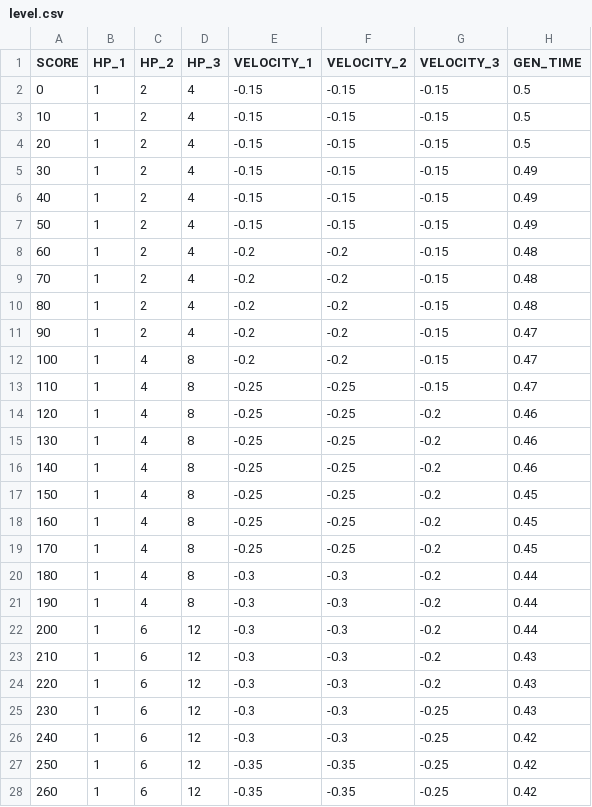
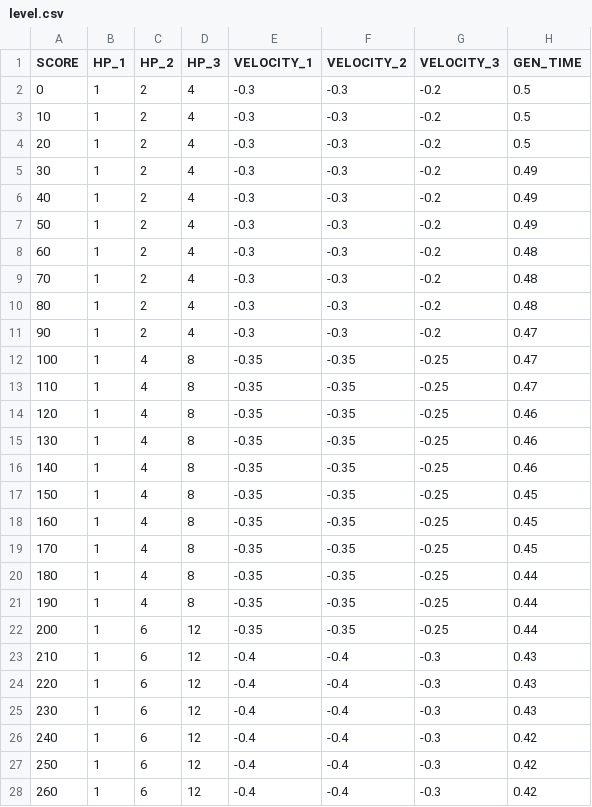
Before and after one commit to jundat/1pqowieuryt, a CSV file: trunk/Resources/level.csv, drawn as a sheet; only a part is shown; the diff covers the shown part only.

Commit message:
* Same level!

```diff
--- a/trunk/Resources/level.csv
+++ b/trunk/Resources/level.csv
@@ -1,28 +1,28 @@
 SCORE,HP_1,HP_2,HP_3,VELOCITY_1,VELOCITY_2,VELOCITY_3,GEN_TIME
-0,1,2,4,-0.15,-0.15,-0.15,0.5
-10,1,2,4,-0.15,-0.15,-0.15,0.5
-20,1,2,4,-0.15,-0.15,-0.15,0.5
-30,1,2,4,-0.15,-0.15,-0.15,0.49
-40,1,2,4,-0.15,-0.15,-0.15,0.49
-50,1,2,4,-0.15,-0.15,-0.15,0.49
-60,1,2,4,-0.2,-0.2,-0.15,0.48
-70,1,2,4,-0.2,-0.2,-0.15,0.48
-80,1,2,4,-0.2,-0.2,-0.15,0.48
-90,1,2,4,-0.2,-0.2,-0.15,0.47
-100,1,4,8,-0.2,-0.2,-0.15,0.47
-110,1,4,8,-0.25,-0.25,-0.15,0.47
-120,1,4,8,-0.25,-0.25,-0.2,0.46
-130,1,4,8,-0.25,-0.25,-0.2,0.46
-140,1,4,8,-0.25,-0.25,-0.2,0.46
-150,1,4,8,-0.25,-0.25,-0.2,0.45
-160,1,4,8,-0.25,-0.25,-0.2,0.45
-170,1,4,8,-0.25,-0.25,-0.2,0.45
-180,1,4,8,-0.3,-0.3,-0.2,0.44
-190,1,4,8,-0.3,-0.3,-0.2,0.44
-200,1,6,12,-0.3,-0.3,-0.2,0.44
-210,1,6,12,-0.3,-0.3,-0.2,0.43
-220,1,6,12,-0.3,-0.3,-0.2,0.43
-230,1,6,12,-0.3,-0.3,-0.25,0.43
-240,1,6,12,-0.3,-0.3,-0.25,0.42
-250,1,6,12,-0.35,-0.35,-0.25,0.42
-260,1,6,12,-0.35,-0.35,-0.25,0.42
+0,1,2,4,-0.3,-0.3,-0.2,0.5
+10,1,2,4,-0.3,-0.3,-0.2,0.5
+20,1,2,4,-0.3,-0.3,-0.2,0.5
+30,1,2,4,-0.3,-0.3,-0.2,0.49
+40,1,2,4,-0.3,-0.3,-0.2,0.49
+50,1,2,4,-0.3,-0.3,-0.2,0.49
+60,1,2,4,-0.3,-0.3,-0.2,0.48
+70,1,2,4,-0.3,-0.3,-0.2,0.48
+80,1,2,4,-0.3,-0.3,-0.2,0.48
+90,1,2,4,-0.3,-0.3,-0.2,0.47
+100,1,4,8,-0.35,-0.35,-0.25,0.47
+110,1,4,8,-0.35,-0.35,-0.25,0.47
+120,1,4,8,-0.35,-0.35,-0.25,0.46
+130,1,4,8,-0.35,-0.35,-0.25,0.46
+140,1,4,8,-0.35,-0.35,-0.25,0.46
+150,1,4,8,-0.35,-0.35,-0.25,0.45
+160,1,4,8,-0.35,-0.35,-0.25,0.45
+170,1,4,8,-0.35,-0.35,-0.25,0.45
+180,1,4,8,-0.35,-0.35,-0.25,0.44
+190,1,4,8,-0.35,-0.35,-0.25,0.44
+200,1,6,12,-0.35,-0.35,-0.25,0.44
+210,1,6,12,-0.4,-0.4,-0.3,0.43
+220,1,6,12,-0.4,-0.4,-0.3,0.43
+230,1,6,12,-0.4,-0.4,-0.3,0.43
+240,1,6,12,-0.4,-0.4,-0.3,0.42
+250,1,6,12,-0.4,-0.4,-0.3,0.42
+260,1,6,12,-0.4,-0.4,-0.3,0.42
```
Also changed, not shown: 40 edited cells elsewhere in this file, 1 other file.
